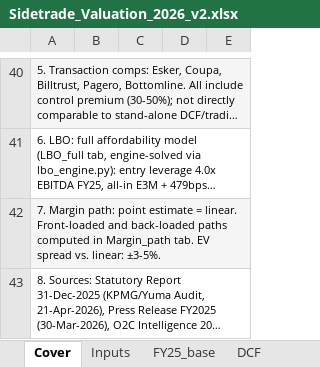
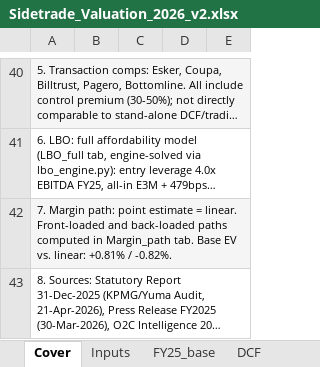
Before and after one commit to HBenChaouch/Portfolio, an Excel workbook: public/Sidetrade_Valuation_2026_v2.xlsx, sheet Cover, drawn as a sheet; only a part is shown, gaps mark what is left out; long unchanged cells end in …; values as stored, in another font and other column widths than the file's, no borders; the diff names each change by its address in the sheet, - before the commit and + after, or states it on an @@ line.

Commit message:
Align margin-path sensitivities with canonical Excel timing (ST-M7)

```diff
--- a/public/Sidetrade_Valuation_2026_v2.xlsx (sheet Cover)
+++ b/public/Sidetrade_Valuation_2026_v2.xlsx (sheet Cover)
-A42: …Margin_path tab. EV spread vs. linear: ±3-5%.
+A42: …Margin_path tab. Base EV vs. linear: +0.81% / -0.82%.
```
Also changed, not shown: sheet Caveats, 5 other files.
